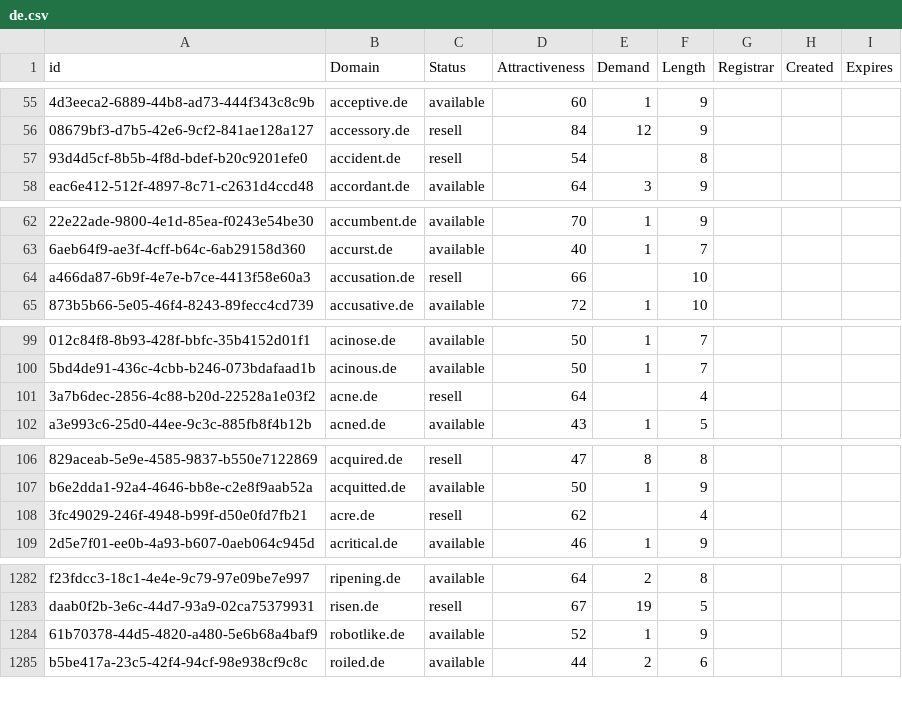
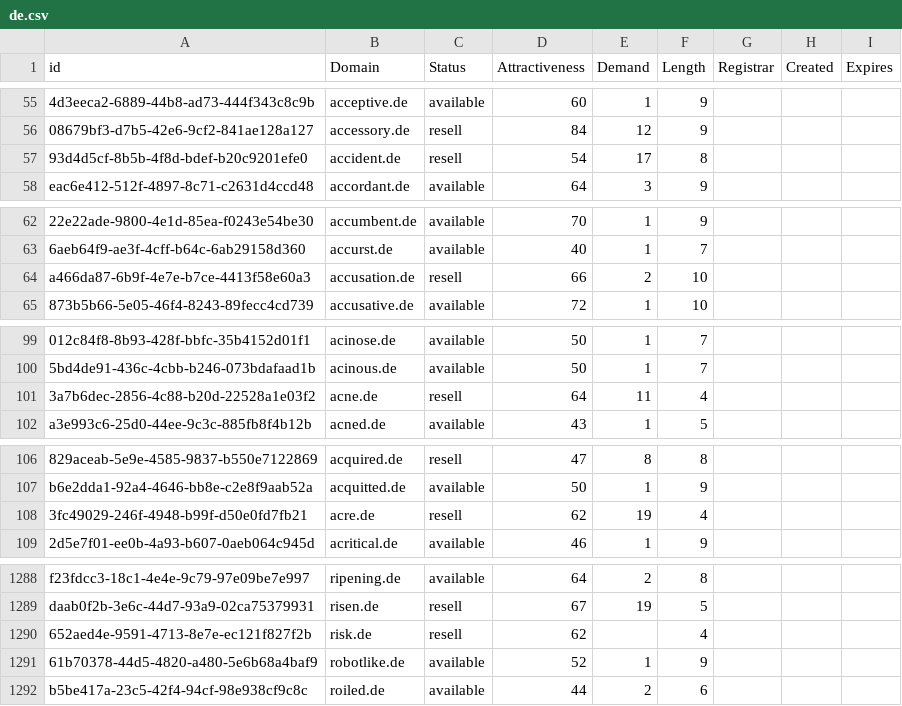
Before and after one commit to UniqueDomains/de-oneword-domains, a CSV file: de.csv, drawn as a sheet; only a part is shown, gaps mark what is left out; the diff covers the shown part only; the diff names each change by its address in the sheet, - before the commit and + after, or states it on an @@ line.

```diff
--- a/de.csv
+++ b/de.csv
-E57 (Demand): (empty)
+E57 (Demand): 17
-E64 (Demand): (empty)
+E64 (Demand): 2
-E101 (Demand): (empty)
+E101 (Demand): 11
-E108 (Demand): (empty)
+E108 (Demand): 19
+row 1290: 652aed4e-9591-4713-8e7e-ec121f827f2b | risk.de | resell | 62 |  | 4
```
Also changed, not shown: 6 added rows and 4 edited cells elsewhere in this file, 2 other files.
